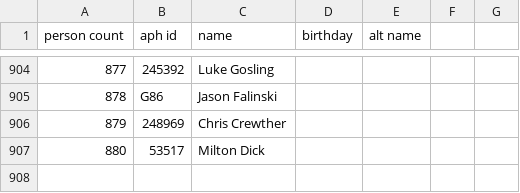
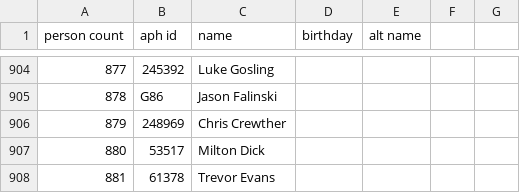
Before and after one commit to openaustralia/openaustralia-parser, a CSV file: data/people.csv, drawn as a sheet; only a part is shown, gaps mark what is left out; the diff names each change by its address in the sheet, - before the commit and + after, or states it on an @@ line.

```diff
--- a/data/people.csv
+++ b/data/people.csv
+row 908: 881 | 61378 | Trevor Evans
```
Also changed, not shown: data/representatives.csv.
